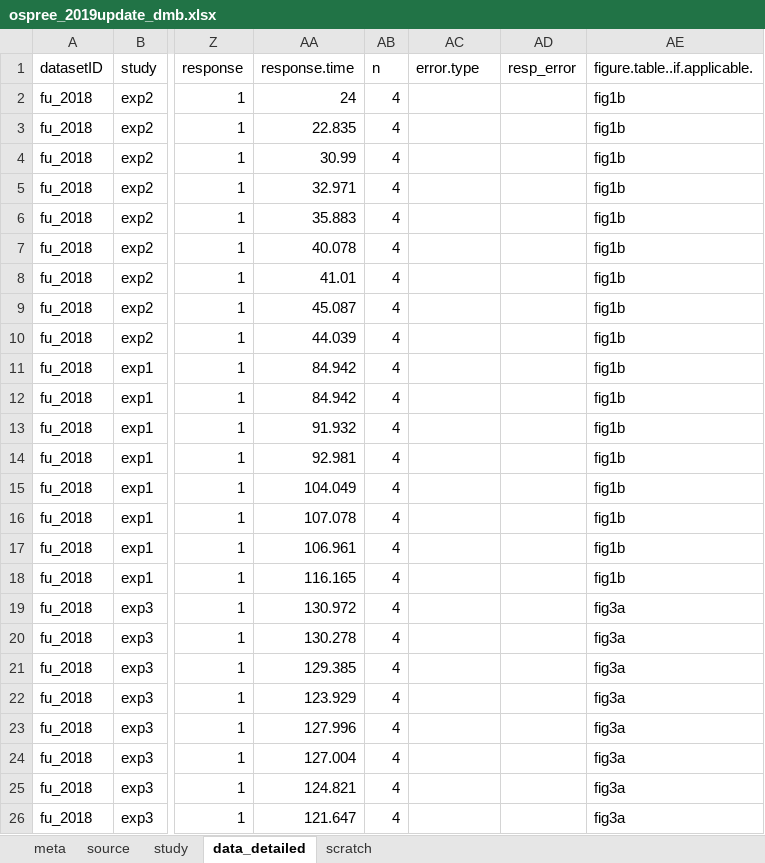
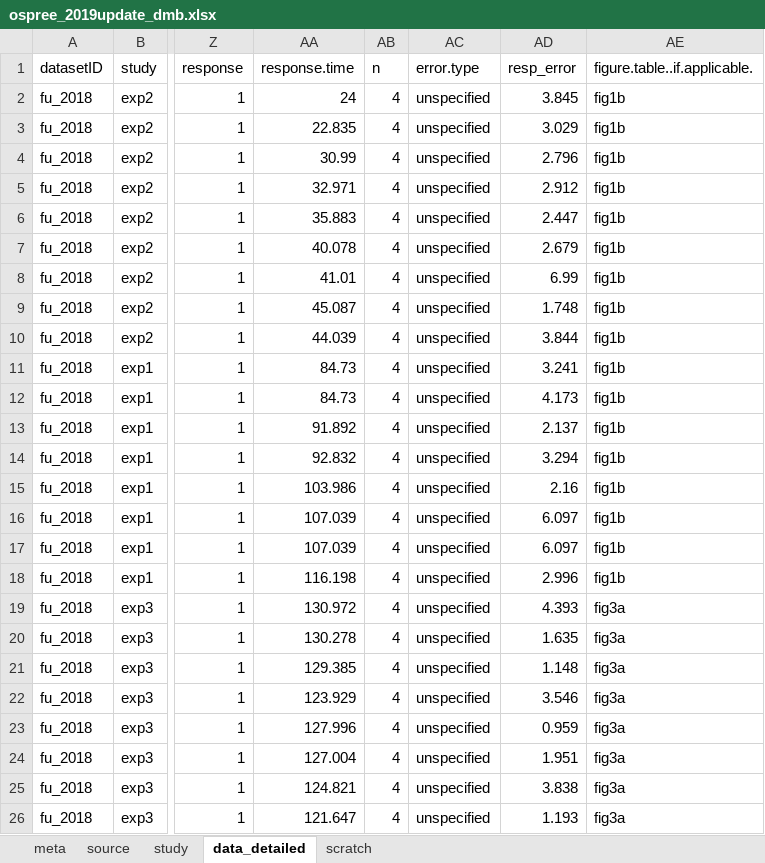
Before and after one commit to lizzieinvancouver/ospree, an Excel workbook: data/update2019/ospree_2019update_dmb.xlsx, sheet data_detailed, drawn as a sheet; only a part is shown, gaps mark what is left out; values as stored, in another font and other column widths than the file's, no borders; the diff covers the shown part only; the diff names each change by its address in the sheet, - before the commit and + after, or states it on an @@ line.

Commit message:
re-did fu18 with error

```diff
--- a/data/update2019/ospree_2019update_dmb.xlsx (sheet data_detailed)
+++ b/data/update2019/ospree_2019update_dmb.xlsx (sheet data_detailed)
-AC2:AC26 (error.type): (empty)
+AC2:AC26 (error.type): unspecified
-AD2 (resp_error): (empty)
+AD2 (resp_error): 3.845
-AD3 (resp_error): (empty)
+AD3 (resp_error): 3.029
-AD4 (resp_error): (empty)
+AD4 (resp_error): 2.796
-AD5 (resp_error): (empty)
+AD5 (resp_error): 2.912
-AD6 (resp_error): (empty)
+AD6 (resp_error): 2.447
-AD7 (resp_error): (empty)
+AD7 (resp_error): 2.679
-AD8 (resp_error): (empty)
+AD8 (resp_error): 6.99
-AD9 (resp_error): (empty)
+AD9 (resp_error): 1.748
-AD10 (resp_error): (empty)
+AD10 (resp_error): 3.844
-AA11:AA12 (response.time): 84.942
+AA11:AA12 (response.time): 84.73
-AD11 (resp_error): (empty)
+AD11 (resp_error): 3.241
-AD12 (resp_error): (empty)
+AD12 (resp_error): 4.173
-AA13 (response.time): 91.932
+AA13 (response.time): 91.892
-AD13 (resp_error): (empty)
+AD13 (resp_error): 2.137
-AA14 (response.time): 92.981
+AA14 (response.time): 92.832
-AD14 (resp_error): (empty)
+AD14 (resp_error): 3.294
-AA15 (response.time): 104.049
+AA15 (response.time): 103.986
-AD15 (resp_error): (empty)
+AD15 (resp_error): 2.16
-AA16 (response.time): 107.078
+AA16 (response.time): 107.039
-AD16:AD17 (resp_error): (empty)
+AD16:AD17 (resp_error): 6.097
-AA17 (response.time): 106.961
+AA17 (response.time): 107.039
-AA18 (response.time): 116.165
+AA18 (response.time): 116.198
-AD18 (resp_error): (empty)
+AD18 (resp_error): 2.996
-AD19 (resp_error): (empty)
+AD19 (resp_error): 4.393
-AD20 (resp_error): (empty)
+AD20 (resp_error): 1.635
-AD21 (resp_error): (empty)
+AD21 (resp_error): 1.148
-AD22 (resp_error): (empty)
+AD22 (resp_error): 3.546
-AD23 (resp_error): (empty)
+AD23 (resp_error): 0.959
-AD24 (resp_error): (empty)
+AD24 (resp_error): 1.951
-AD25 (resp_error): (empty)
+AD25 (resp_error): 3.838
-AD26 (resp_error): (empty)
+AD26 (resp_error): 1.193
```
Also changed, not shown: 8 edited cells elsewhere in this sheet, sheet scratch.
